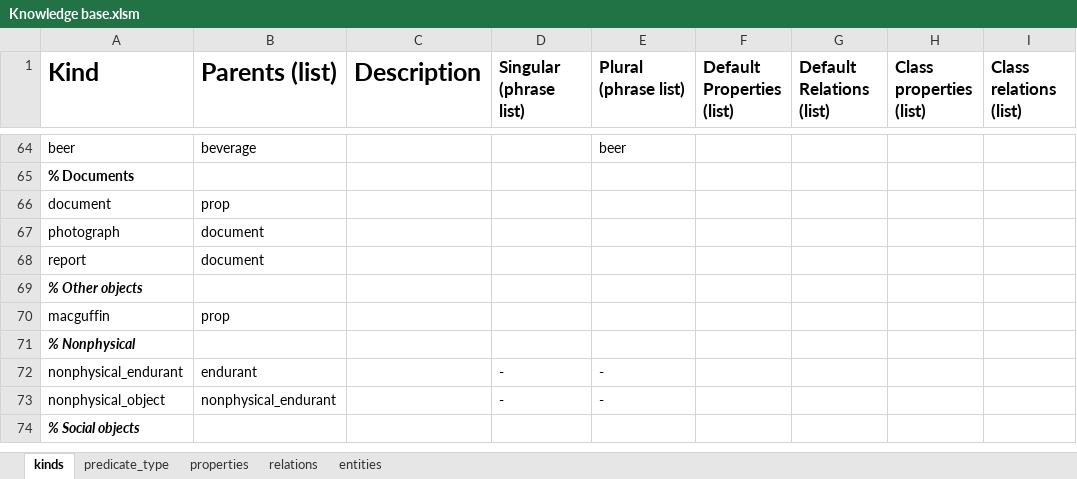
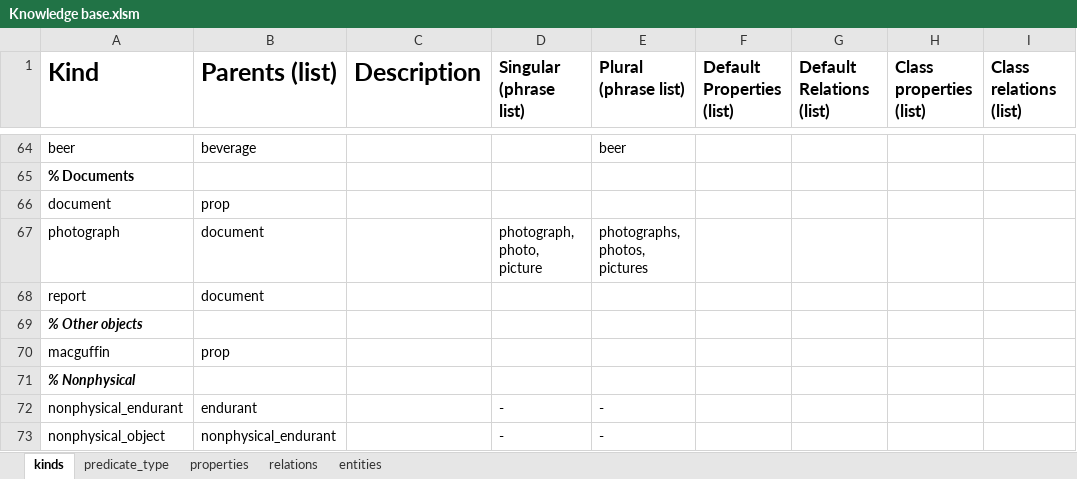
Before and after one commit to ianhorswill/MKULTRA, an Excel workbook: Assets/Ontology/Knowledge base.xlsm, sheet kinds, drawn as a sheet; only a part is shown, gaps mark what is left out; the shorter side is filled out with more unchanged rows; values as stored, in another font and other column widths than the file's, no borders; conditional formats not drawn; the diff names each change by its address in the sheet, - before the commit and + after, or states it on an @@ line.

```diff
--- a/Assets/Ontology/Knowledge base.xlsm (sheet kinds)
+++ b/Assets/Ontology/Knowledge base.xlsm (sheet kinds)
-D67 (Singular (phrase list)): (empty)
+D67 (Singular (phrase list)): photograph, photo, picture
-E67 (Plural (phrase list)): (empty)
+E67 (Plural (phrase list)): photographs, photos, pictures
```
Also changed, not shown: 5 other files.
